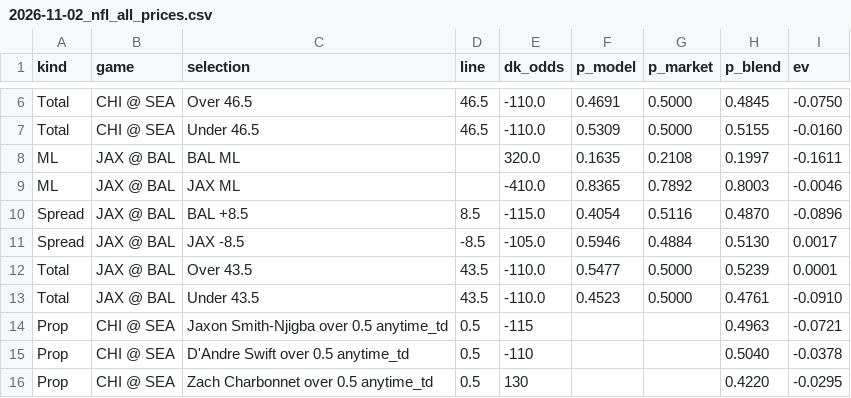
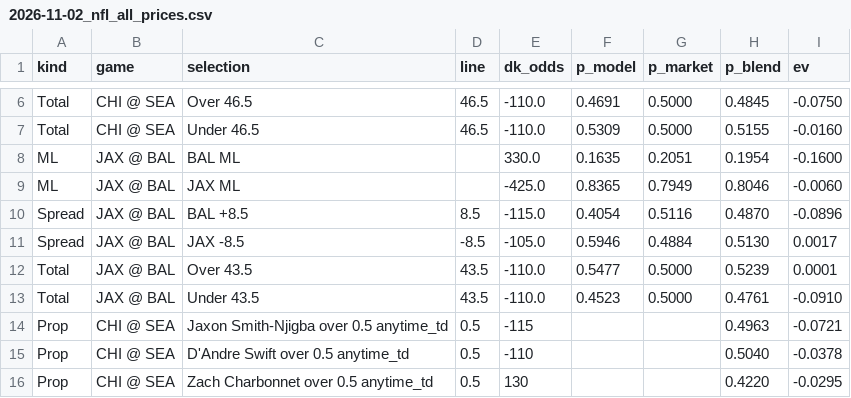
Before and after one commit to gmoneydakota/my-city, a CSV file: bets/reports/2026-11-02_nfl_all_prices.csv, drawn as a sheet; only a part is shown, gaps mark what is left out.

```diff
--- a/bets/reports/2026-11-02_nfl_all_prices.csv
+++ b/bets/reports/2026-11-02_nfl_all_prices.csv
@@ -7,4 +7,4 @@ Total,CHI @ SEA,Over 46.5,46.5,-110.0,0.4691,0.5000,0.4845,-0.0750
 Total,CHI @ SEA,Under 46.5,46.5,-110.0,0.5309,0.5000,0.5155,-0.0160
-ML,JAX @ BAL,BAL ML,,320.0,0.1635,0.2108,0.1997,-0.1611
-ML,JAX @ BAL,JAX ML,,-410.0,0.8365,0.7892,0.8003,-0.0046
+ML,JAX @ BAL,BAL ML,,330.0,0.1635,0.2051,0.1954,-0.1600
+ML,JAX @ BAL,JAX ML,,-425.0,0.8365,0.7949,0.8046,-0.0060
 Spread,JAX @ BAL,BAL +8.5,8.5,-115.0,0.4054,0.5116,0.4870,-0.0896
```
Also changed, not shown: bets/history/projections_log.csv, bets/reports/2026-11-02_nba_projections.csv, 11 other files.
